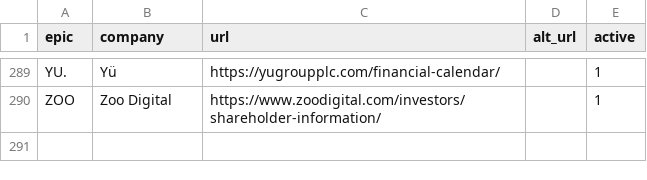
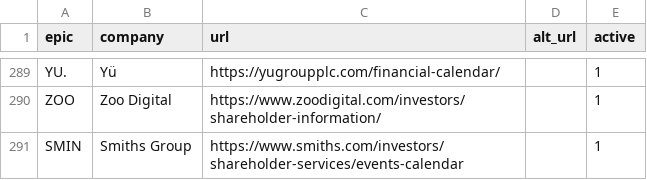
Before and after one commit to Markmark5/Database, a CSV file: calendar/sources.csv, drawn as a sheet; only a part is shown, gaps mark what is left out; the diff names each change by its address in the sheet, - before the commit and + after, or states it on an @@ line.

```diff
--- a/calendar/sources.csv
+++ b/calendar/sources.csv
+row 291: SMIN | Smiths Group | https://www.smiths.com/investors/shareholder-services/events-calendar |  | 1
```
